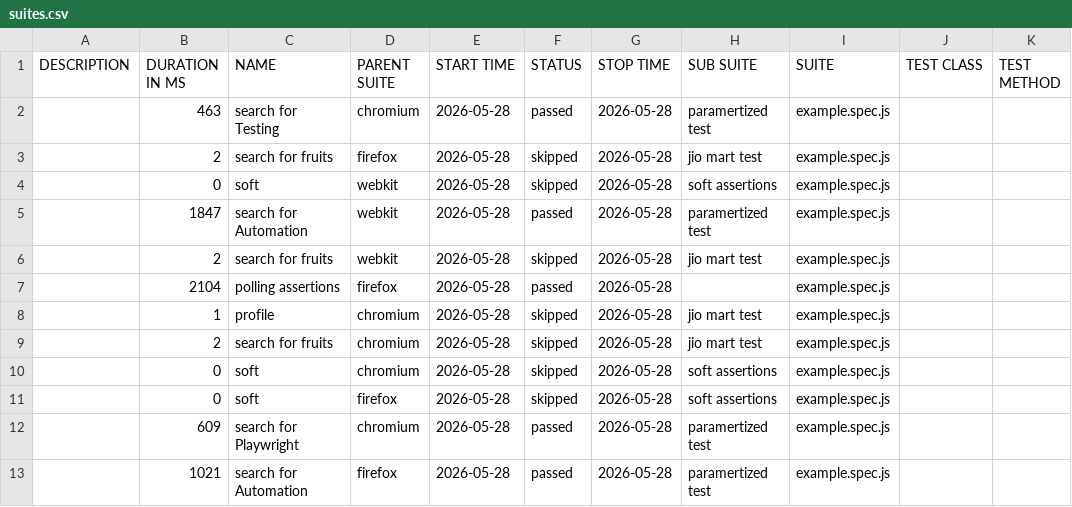
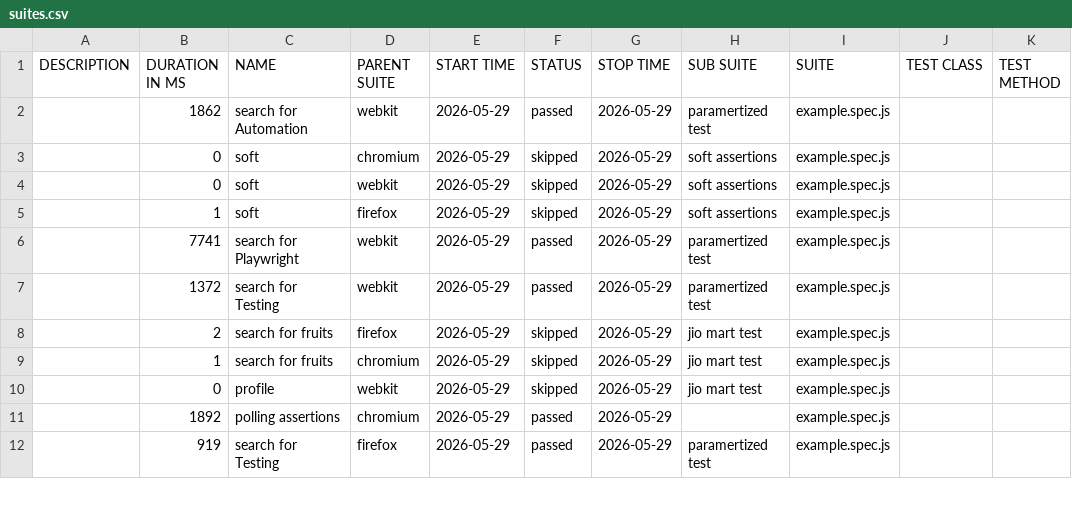
Before and after one commit to Mahalaxmi2812/Wipro-Sdet-playwright, a CSV file: data/suites.csv, drawn as a sheet; only a part is shown; the diff covers the shown part only.

```diff
--- a/data/suites.csv
+++ b/data/suites.csv
@@ -1,13 +1,12 @@
 "DESCRIPTION","DURATION IN MS","NAME","PARENT SUITE","START TIME","STATUS","STOP TIME","SUB SUITE","SUITE","TEST CLASS","TEST METHOD"
-"","463","search for Testing","chromium","2026-05-28","passed","2026-05-28","paramertized test","example.spec.js","",""
-"","2","search for fruits","firefox","2026-05-28","skipped","2026-05-28","jio mart test","example.spec.js","",""
-"","0","soft","webkit","2026-05-28","skipped","2026-05-28","soft assertions","example.spec.js","",""
-"","1847","search for Automation","webkit","2026-05-28","passed","2026-05-28","paramertized test","example.spec.js","",""
-"","2","search for fruits","webkit","2026-05-28","skipped","2026-05-28","jio mart test","example.spec.js","",""
-"","2104","polling assertions","firefox","2026-05-28","passed","2026-05-28","","example.spec.js","",""
-"","1","profile","chromium","2026-05-28","skipped","2026-05-28","jio mart test","example.spec.js","",""
-"","2","search for fruits","chromium","2026-05-28","skipped","2026-05-28","jio mart test","example.spec.js","",""
-"","0","soft","chromium","2026-05-28","skipped","2026-05-28","soft assertions","example.spec.js","",""
-"","0","soft","firefox","2026-05-28","skipped","2026-05-28","soft assertions","example.spec.js","",""
-"","609","search for Playwright","chromium","2026-05-28","passed","2026-05-28","paramertized test","example.spec.js","",""
-"","1021","search for Automation","firefox","2026-05-28","passed","2026-05-28","paramertized test","example.spec.js","",""
+"","1862","search for Automation","webkit","2026-05-29","passed","2026-05-29","paramertized test","example.spec.js","",""
+"","0","soft","chromium","2026-05-29","skipped","2026-05-29","soft assertions","example.spec.js","",""
+"","0","soft","webkit","2026-05-29","skipped","2026-05-29","soft assertions","example.spec.js","",""
+"","1","soft","firefox","2026-05-29","skipped","2026-05-29","soft assertions","example.spec.js","",""
+"","7741","search for Playwright","webkit","2026-05-29","passed","2026-05-29","paramertized test","example.spec.js","",""
+"","1372","search for Testing","webkit","2026-05-29","passed","2026-05-29","paramertized test","example.spec.js","",""
+"","2","search for fruits","firefox","2026-05-29","skipped","2026-05-29","jio mart test","example.spec.js","",""
+"","1","search for fruits","chromium","2026-05-29","skipped","2026-05-29","jio mart test","example.spec.js","",""
+"","0","profile","webkit","2026-05-29","skipped","2026-05-29","jio mart test","example.spec.js","",""
+"","1892","polling assertions","chromium","2026-05-29","passed","2026-05-29","","example.spec.js","",""
+"","919","search for Testing","firefox","2026-05-29","passed","2026-05-29","paramertized test","example.spec.js","",""
```
Also changed, not shown: 2 added rows, 1 removed row and 33 edited cells elsewhere in this file, 57 other files.
